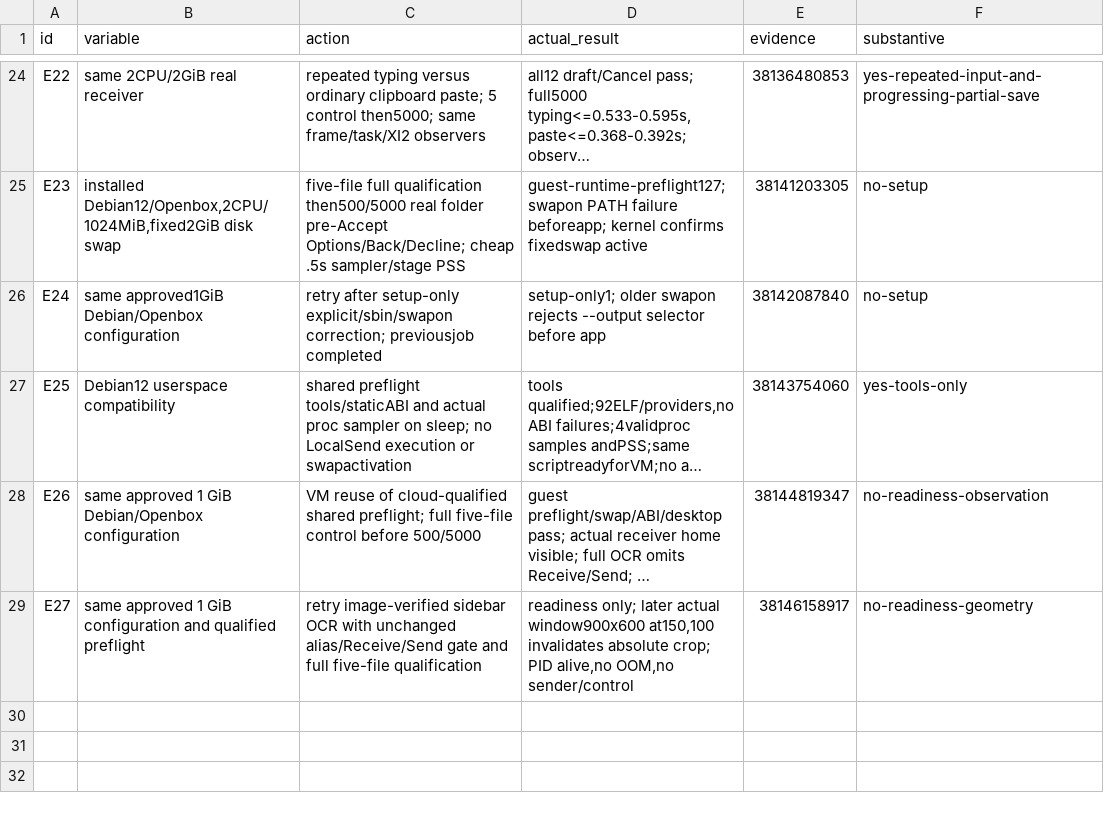
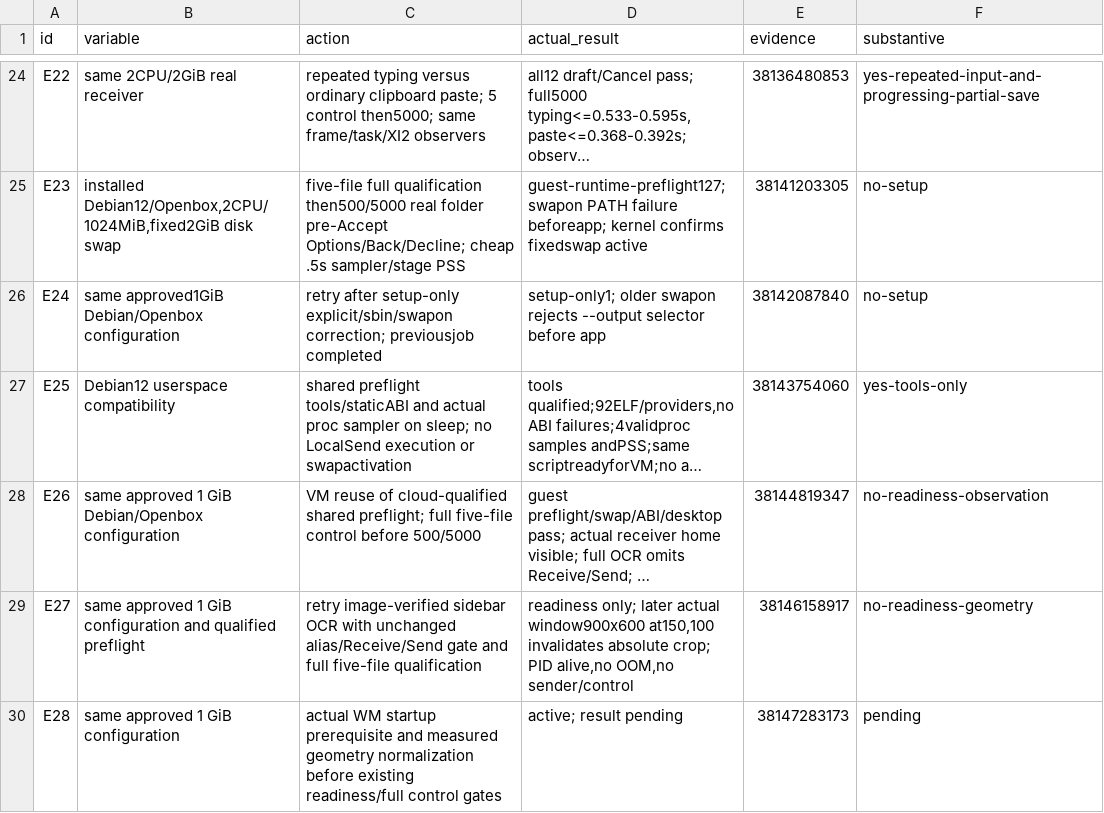
Before and after one commit to ShlomoCode/localsend, a TSV file: evidence/experiments.tsv, drawn as a sheet; only a part is shown, gaps mark what is left out; long unchanged cells end in …; the diff names each change by its address in the sheet, - before the commit and + after, or states it on an @@ line.

```diff
--- a/evidence/experiments.tsv
+++ b/evidence/experiments.tsv
+row 30: E28 | same approved 1 GiB configuration | actual WM startup prerequisite and measured geometry normalization before existing readiness/full control gates | active; result pending | 38147283173 | pending
```
Also changed, not shown: 1 other file.
